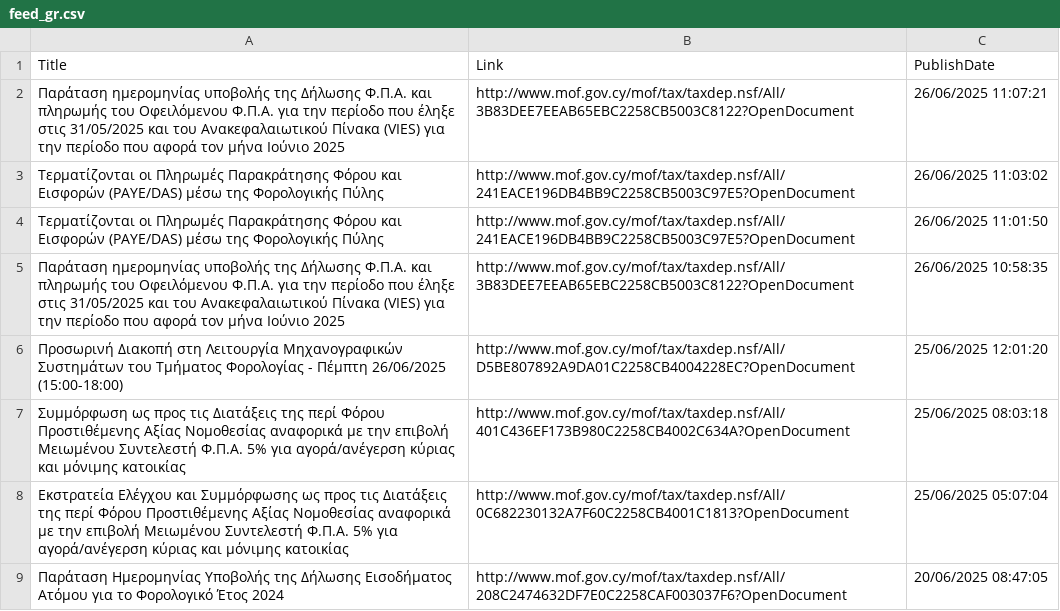
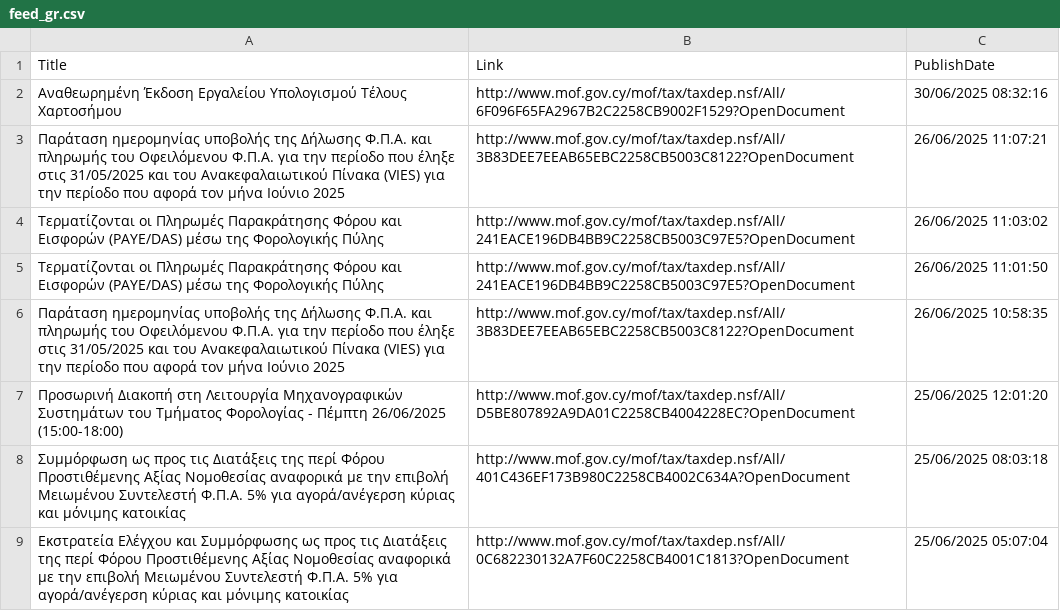
Before and after one commit to kapiosk/MoFTaxRSS, a CSV file: Data/feed_gr.csv, drawn as a sheet; only a part is shown; the shorter side is filled out with more unchanged rows.

Commit message:
Automated commit

```diff
--- a/Data/feed_gr.csv
+++ b/Data/feed_gr.csv
@@ -1,2 +1,3 @@
 Title,Link,PublishDate
+"Αναθεωρημένη Έκδοση Εργαλείου Υπολογισμού Τέλους Χαρτοσήμου ",http://www.mof.gov.cy/mof/tax/taxdep.nsf/All/6F096F65FA2967B2C2258CB9002F1529?OpenDocument,30/06/2025 08:32:16
 "Παράταση ημερομηνίας υποβολής της Δήλωσης Φ.Π.Α. και πληρωμής του Οφειλόμενου Φ.Π.Α. για την περίοδο που έληξε στις 31/05/2025 και του Ανακεφαλαιωτικού Πίνακα (VIES) για την περίοδο που αφορά τον μήνα Ιούνιο 2025 ",http://www.mof.gov.cy/mof/tax/taxdep.nsf/All/3B83DEE7EEAB65EBC2258CB5003C8122?OpenDocument,26/06/2025 11:07:21
```
